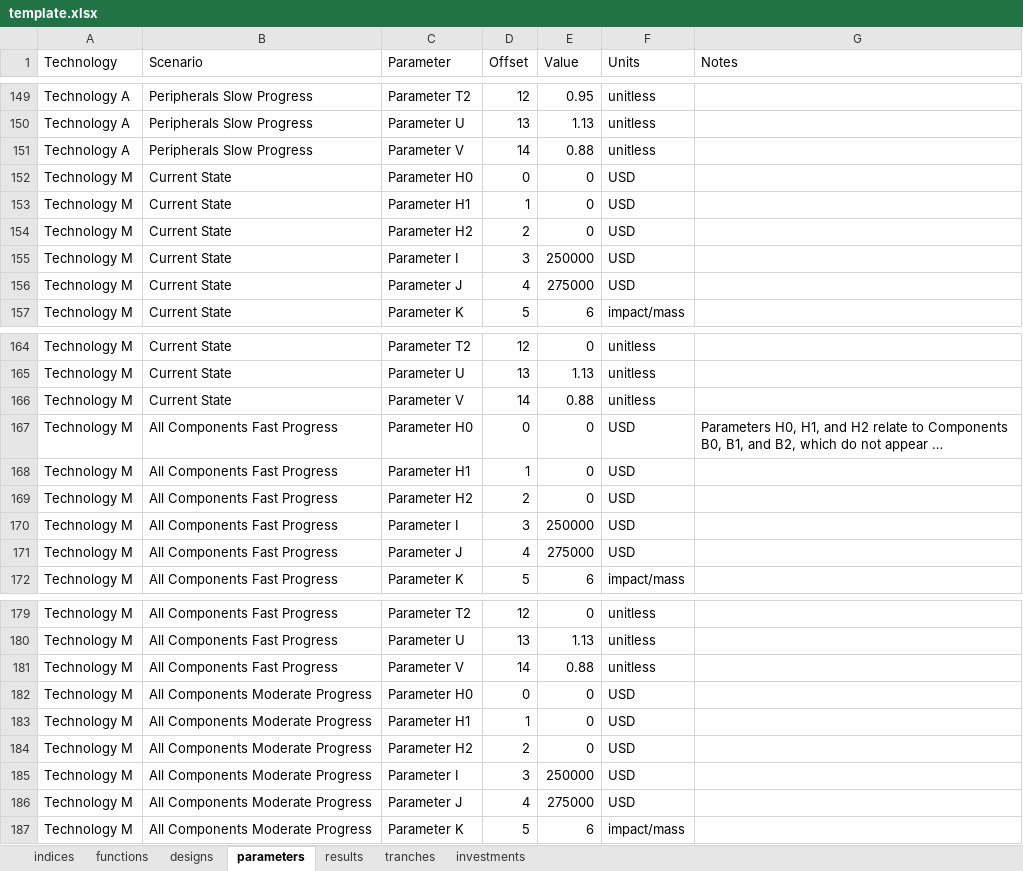
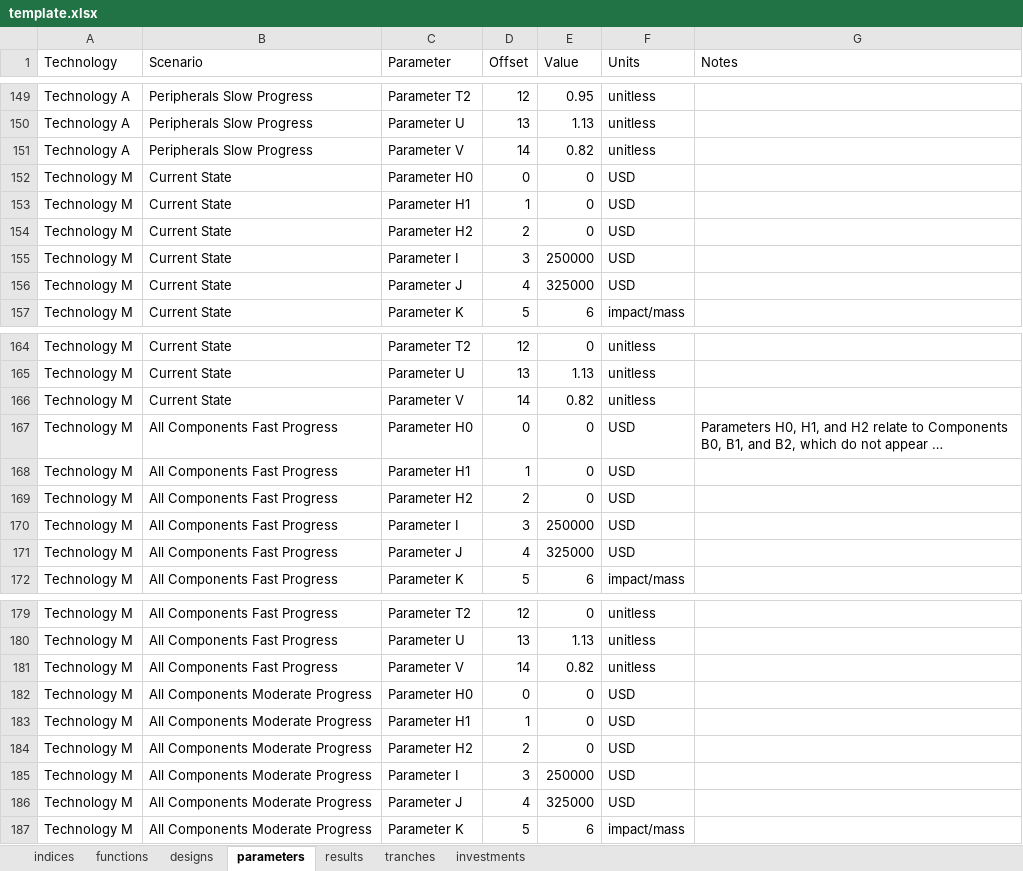
Before and after one commit to NREL/tyche, an Excel workbook: src/technology/template/template.xlsx, sheet parameters, drawn as a sheet; only a part is shown, gaps mark what is left out; long unchanged cells end in …; values as stored, in another font and other column widths than the file's, no borders; the diff covers the shown part only; the diff names each change by its address in the sheet, - before the commit and + after, or states it on an @@ line.

Commit message:
#130 removes output P from tech A; adjusts values

```diff
--- a/src/technology/template/template.xlsx (sheet parameters)
+++ b/src/technology/template/template.xlsx (sheet parameters)
-E151 (Value): 0.88
+E151 (Value): 0.82
-E156 (Value): 275000
+E156 (Value): 325000
-E166 (Value): 0.88
+E166 (Value): 0.82
-E171 (Value): 275000
+E171 (Value): 325000
-E181 (Value): 0.88
+E181 (Value): 0.82
-E186 (Value): 275000
+E186 (Value): 325000
```
Also changed, not shown: 24 edited cells elsewhere in this sheet, sheet designs, 1 other file.
